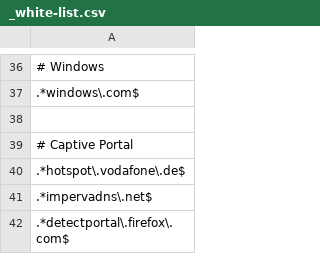
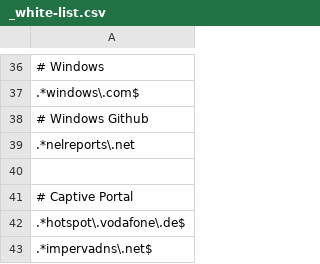
Before and after one commit to LoveKapibarasan/Linux_device_manager, a CSV file: white_list/_white-list.csv, drawn as a sheet; only a part is shown, gaps mark what is left out; the shorter side is filled out with more unchanged rows; the diff names each change by its address in the sheet, - before the commit and + after, or states it on an @@ line.

Commit message:
Windows compatibility

```diff
--- a/white_list/_white-list.csv
+++ b/white_list/_white-list.csv
+row 38: # Windows Github
+row 39: .*nelreports\.net
```
Also changed, not shown: 4 other files.
